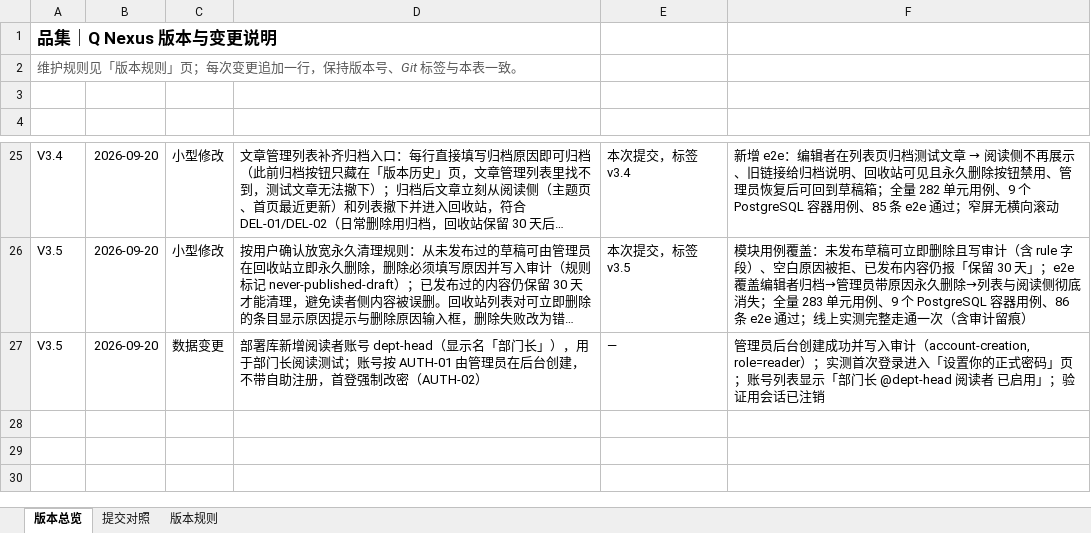
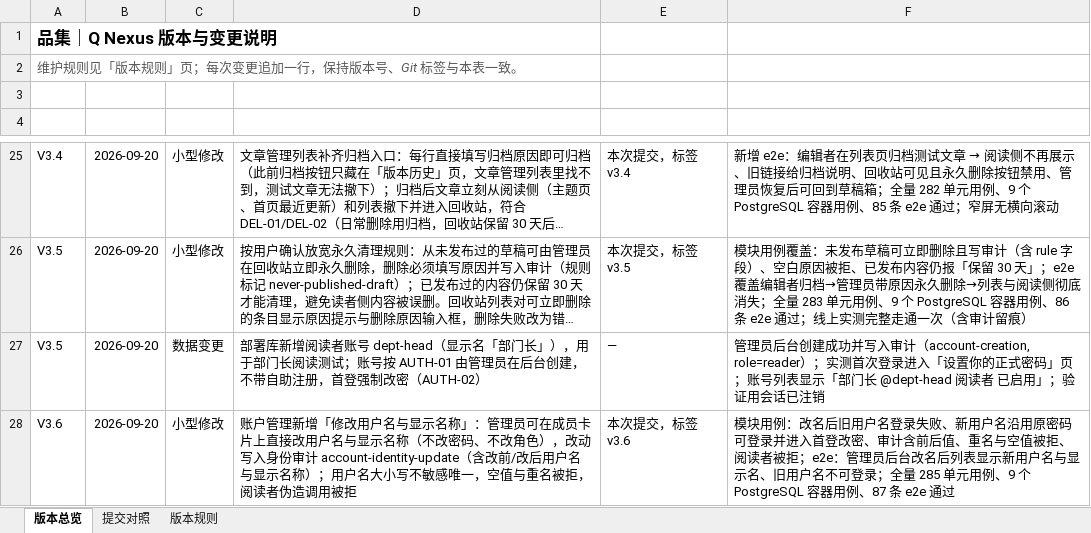
Before and after one commit to profundity-max/quality-homepage, an Excel workbook: Q-Nexus项目变更说明.xlsx, sheet 版本总览, drawn as a sheet; only a part is shown, gaps mark what is left out; long unchanged cells end in …; values as stored, in another font and other column widths than the file's, no borders; the diff names each change by its address in the sheet, - before the commit and + after, or states it on an @@ line.

```diff
--- a/Q-Nexus项目变更说明.xlsx (sheet 版本总览)
+++ b/Q-Nexus项目变更说明.xlsx (sheet 版本总览)
+row 28: V3.6 | 2026-09-20 | 小型修改 | 账户管理新增「修改用户名与显示名称」：管理员可在成员卡片上直接改用户名与显示名称（不改密码、不改角色），改动写入身份审计 account-identity-update（含改前/改后用户名与显示名称）；用户名大小写不敏感唯一，空值与重名被拒，阅读者伪造调用被拒 | 本次提交，标签 v3.6 | 模块用例：改名后旧用户名登录失败、新用户名沿用原密码可登录并进入首登改密、审计含前后值、重名与空值被拒、阅读者被拒；e2e：管理员后台改名后列表显示新用户名与显示名、旧用户名不可登录；全量 285 单元用例、9 个 PostgreSQL 容器用例、87 条 e2e 通过
```
Also changed, not shown: sheet 提交对照, 7 other files.
